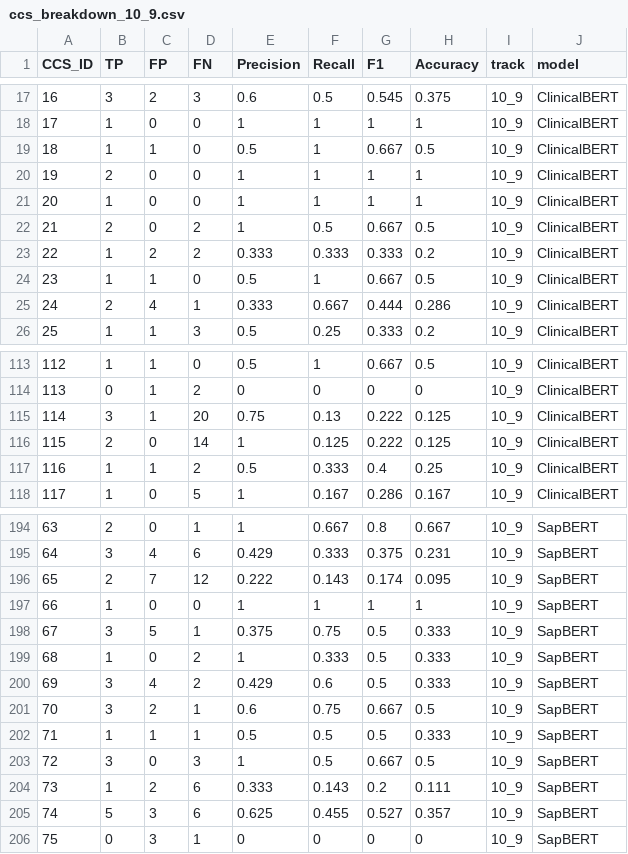
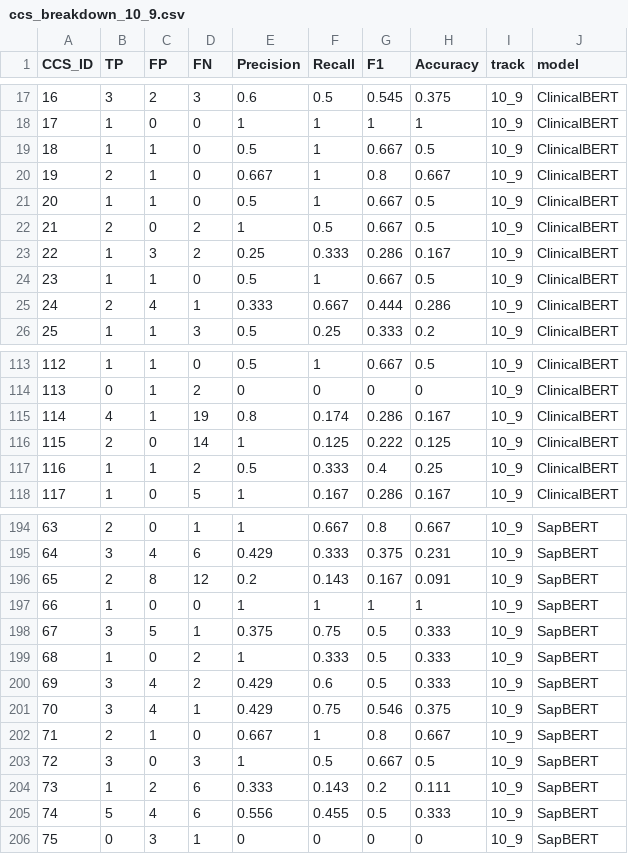
Before and after one commit to huznot/SAPBert, a CSV file: results/ccs_breakdown_10_9.csv, drawn as a sheet; only a part is shown, gaps mark what is left out; the diff covers the shown part only.

```diff
--- a/results/ccs_breakdown_10_9.csv
+++ b/results/ccs_breakdown_10_9.csv
@@ -19,6 +19,6 @@
 18,1,1,0,0.5,1,0.667,0.5,"10_9","ClinicalBERT"
-19,2,0,0,1,1,1,1,"10_9","ClinicalBERT"
-20,1,0,0,1,1,1,1,"10_9","ClinicalBERT"
+19,2,1,0,0.667,1,0.8,0.667,"10_9","ClinicalBERT"
+20,1,1,0,0.5,1,0.667,0.5,"10_9","ClinicalBERT"
 21,2,0,2,1,0.5,0.667,0.5,"10_9","ClinicalBERT"
-22,1,2,2,0.333,0.333,0.333,0.2,"10_9","ClinicalBERT"
+22,1,3,2,0.25,0.333,0.286,0.167,"10_9","ClinicalBERT"
 23,1,1,0,0.5,1,0.667,0.5,"10_9","ClinicalBERT"
@@ -114,3 +114,3 @@
 113,0,1,2,0,0,0,0,"10_9","ClinicalBERT"
-114,3,1,20,0.75,0.13,0.222,0.125,"10_9","ClinicalBERT"
+114,4,1,19,0.8,0.174,0.286,0.167,"10_9","ClinicalBERT"
 115,2,0,14,1,0.125,0.222,0.125,"10_9","ClinicalBERT"
@@ -195,3 +195,3 @@
 64,3,4,6,0.429,0.333,0.375,0.231,"10_9","SapBERT"
-65,2,7,12,0.222,0.143,0.174,0.095,"10_9","SapBERT"
+65,2,8,12,0.2,0.143,0.167,0.091,"10_9","SapBERT"
 66,1,0,0,1,1,1,1,"10_9","SapBERT"
@@ -200,7 +200,7 @@
 69,3,4,2,0.429,0.6,0.5,0.333,"10_9","SapBERT"
-70,3,2,1,0.6,0.75,0.667,0.5,"10_9","SapBERT"
-71,1,1,1,0.5,0.5,0.5,0.333,"10_9","SapBERT"
+70,3,4,1,0.429,0.75,0.546,0.375,"10_9","SapBERT"
+71,2,1,0,0.667,1,0.8,0.667,"10_9","SapBERT"
 72,3,0,3,1,0.5,0.667,0.5,"10_9","SapBERT"
 73,1,2,6,0.333,0.143,0.2,0.111,"10_9","SapBERT"
-74,5,3,6,0.625,0.455,0.527,0.357,"10_9","SapBERT"
+74,5,4,6,0.556,0.455,0.5,0.333,"10_9","SapBERT"
 75,0,3,1,0,0,0,0,"10_9","SapBERT"
```
Also changed, not shown: 119 edited cells elsewhere in this file, results/best_by_model.csv, results/bidirectional_roundtrip.csv, 32 other files.
